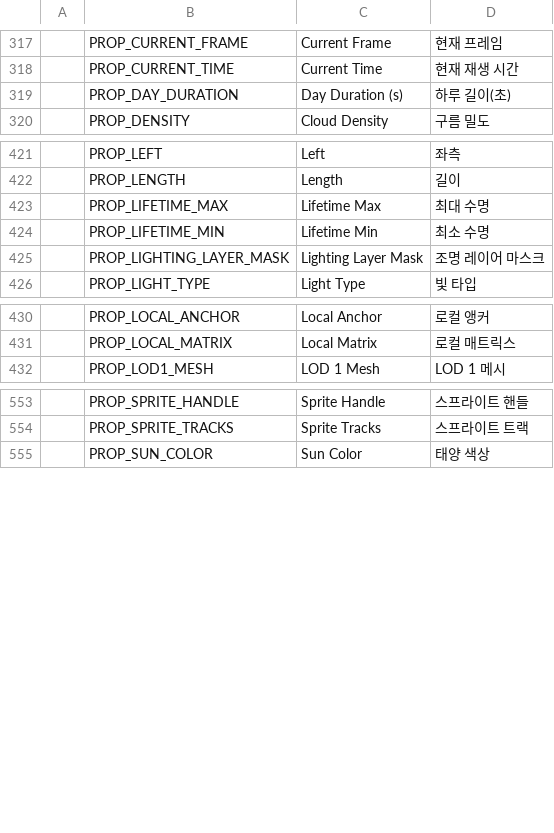
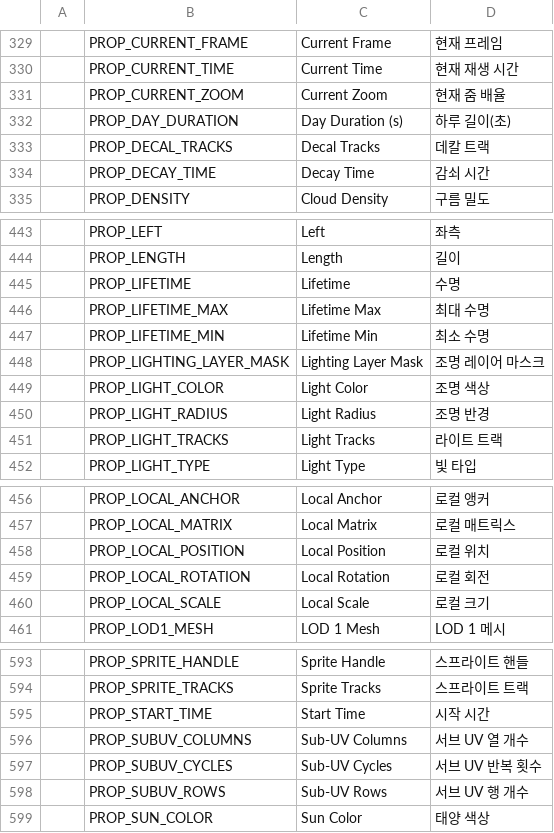
Before and after one commit to Bamtoliya/BamEngine, a CSV file: Engine/Resources/Data/Localization/Engine.csv, drawn as a sheet; only a part is shown, gaps mark what is left out; the diff covers the shown part only; the diff names each change by its address in the sheet, - before the commit and + after, or states it on an @@ line.

```diff
--- a/Engine/Resources/Data/Localization/Engine.csv
+++ b/Engine/Resources/Data/Localization/Engine.csv
+row 331:  | PROP_CURRENT_ZOOM | Current Zoom | 현재 줌 배율
+row 333:  | PROP_DECAL_TRACKS | Decal Tracks | 데칼 트랙
+row 334:  | PROP_DECAY_TIME | Decay Time | 감쇠 시간
+row 445:  | PROP_LIFETIME | Lifetime | 수명
+row 449:  | PROP_LIGHT_COLOR | Light Color | 조명 색상
+row 450:  | PROP_LIGHT_RADIUS | Light Radius | 조명 반경
+row 451:  | PROP_LIGHT_TRACKS | Light Tracks | 라이트 트랙
+row 458:  | PROP_LOCAL_POSITION | Local Position | 로컬 위치
+row 459:  | PROP_LOCAL_ROTATION | Local Rotation | 로컬 회전
+row 460:  | PROP_LOCAL_SCALE | Local Scale | 로컬 크기
+row 595:  | PROP_START_TIME | Start Time | 시작 시간
+row 596:  | PROP_SUBUV_COLUMNS | Sub-UV Columns | 서브 UV 열 개수
+row 597:  | PROP_SUBUV_CYCLES | Sub-UV Cycles | 서브 UV 반복 횟수
+row 598:  | PROP_SUBUV_ROWS | Sub-UV Rows | 서브 UV 행 개수
```
Also changed, not shown: 38 added rows elsewhere in this file, Editor/Resources/Data/Localization/Editor.csv, 31 other files.
